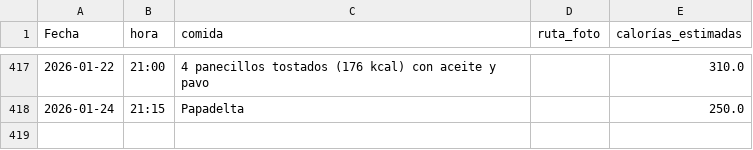
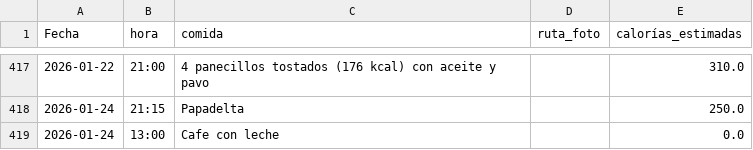
Before and after one commit to teresamattil/registro_salud, a CSV file: comidas.csv, drawn as a sheet; only a part is shown, gaps mark what is left out; the diff names each change by its address in the sheet, - before the commit and + after, or states it on an @@ line.

Commit message:
Añadir comida

```diff
--- a/comidas.csv
+++ b/comidas.csv
+row 419: 2026-01-24 | 13:00 | Cafe con leche |  | 0.0
```
